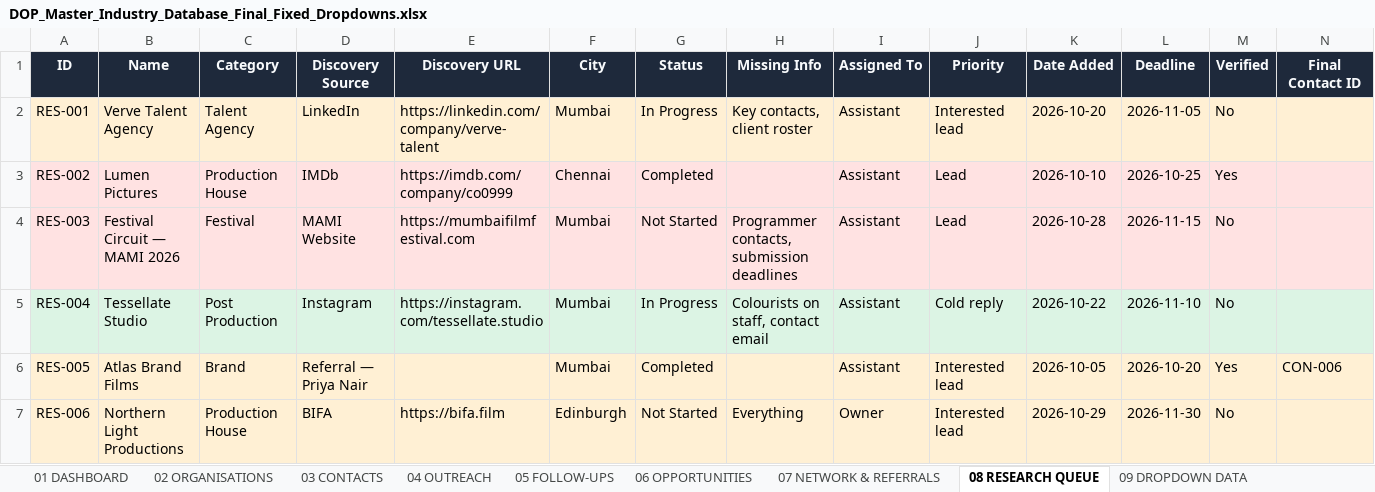
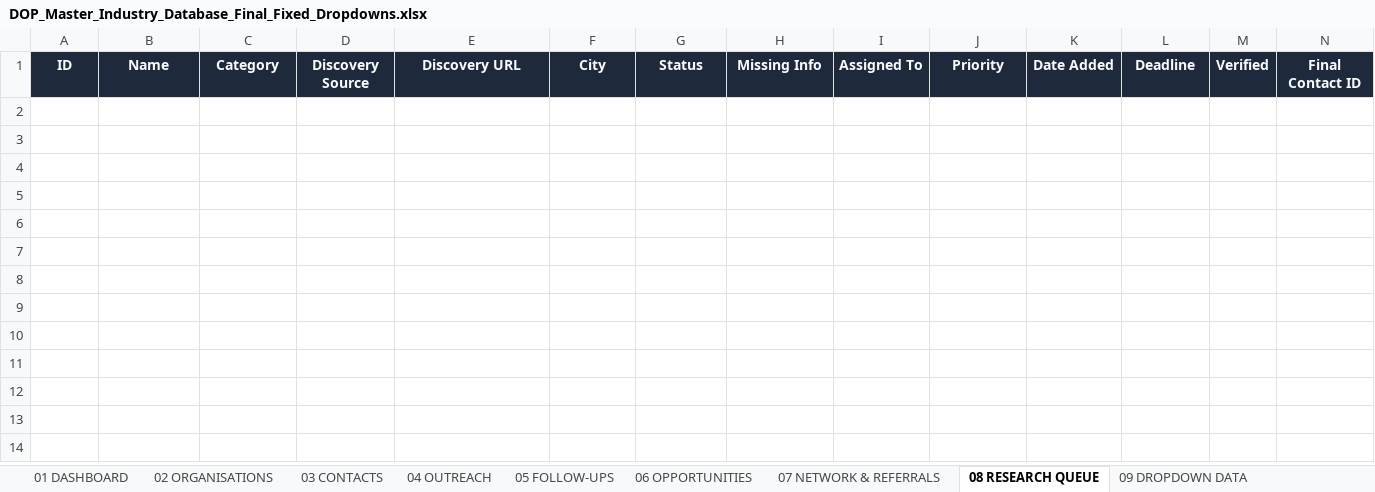
Before and after one commit to Sameer1551/suryansh, an Excel workbook: project-bolt-sb1-mjzmxyfn/project/DOP_Master_Industry_Database_Final_Fixed_Dropdowns.xlsx, sheet 08 RESEARCH QUEUE, drawn as a sheet; only a part is shown; values as stored, in another font and other column widths than the file's, no borders; rows hold the shown columns only; the diff names each change by its address in the sheet, - before the commit and + after, or states it on an @@ line.

```diff
--- a/project-bolt-sb1-mjzmxyfn/project/DOP_Master_Industry_Database_Final_Fixed_Dropdowns.xlsx (sheet 08 RESEARCH QUEUE)
+++ b/project-bolt-sb1-mjzmxyfn/project/DOP_Master_Industry_Database_Final_Fixed_Dropdowns.xlsx (sheet 08 RESEARCH QUEUE)
-row 2: RES-001 | Verve Talent Agency | Talent Agency | LinkedIn | https://linkedin.com/company/verve-talent | Mumbai | In Progress | Key contacts, client roster | Assistant | Interested lead | 2026-10-20 | 2026-11-05 | No
-row 3: RES-002 | Lumen Pictures | Production House | IMDb | https://imdb.com/company/co0999 | Chennai | Completed |  | Assistant | Lead | 2026-10-10 | 2026-10-25 | Yes
-row 4: RES-003 | Festival Circuit — MAMI 2026 | Festival | MAMI Website | https://mumbaifilmfestival.com | Mumbai | Not Started | Programmer contacts, submission deadlines | Assistant | Lead | 2026-10-28 | 2026-11-15 | No
-row 5: RES-004 | Tessellate Studio | Post Production | Instagram | https://instagram.com/tessellate.studio | Mumbai | In Progress | Colourists on staff, contact email | Assistant | Cold reply | 2026-10-22 | 2026-11-10 | No
-row 6: RES-005 | Atlas Brand Films | Brand | Referral — Priya Nair |  | Mumbai | Completed |  | Assistant | Interested lead | 2026-10-05 | 2026-10-20 | Yes | CON-006
-row 7: RES-006 | Northern Light Productions | Production House | BIFA | https://bifa.film | Edinburgh | Not Started | Everything | Owner | Interested lead | 2026-10-29 | 2026-11-30 | No
```
Also changed, not shown: sheet 06 OPPORTUNITIES, sheet 07 NETWORK & REFERRALS, 8 other files.
